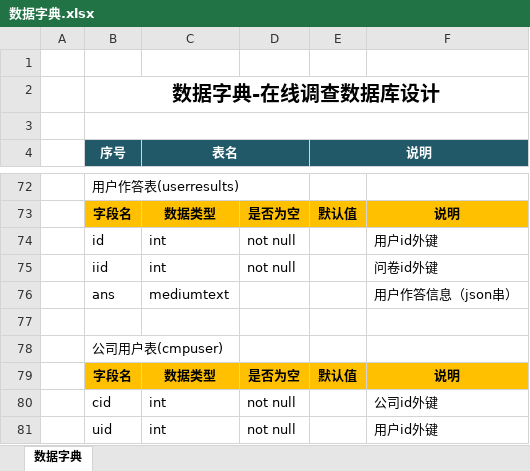
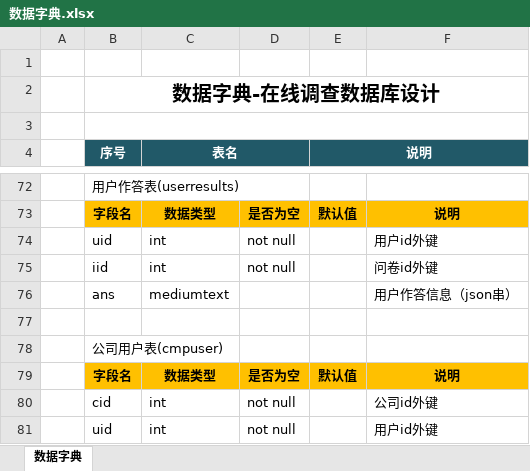
Before and after one commit to suvvm/OnlineSurvey, an Excel workbook: 数据字典.xlsx, sheet 数据字典, drawn as a sheet; only a part is shown, gaps mark what is left out; values as stored, in another font and other column widths than the file's, no borders; the diff names each change by its address in the sheet, - before the commit and + after, or states it on an @@ line.

Commit message:
修改数据字典

```diff
--- a/数据字典.xlsx (sheet 数据字典)
+++ b/数据字典.xlsx (sheet 数据字典)
-B74 (序号): id
+B74 (序号): uid
```
